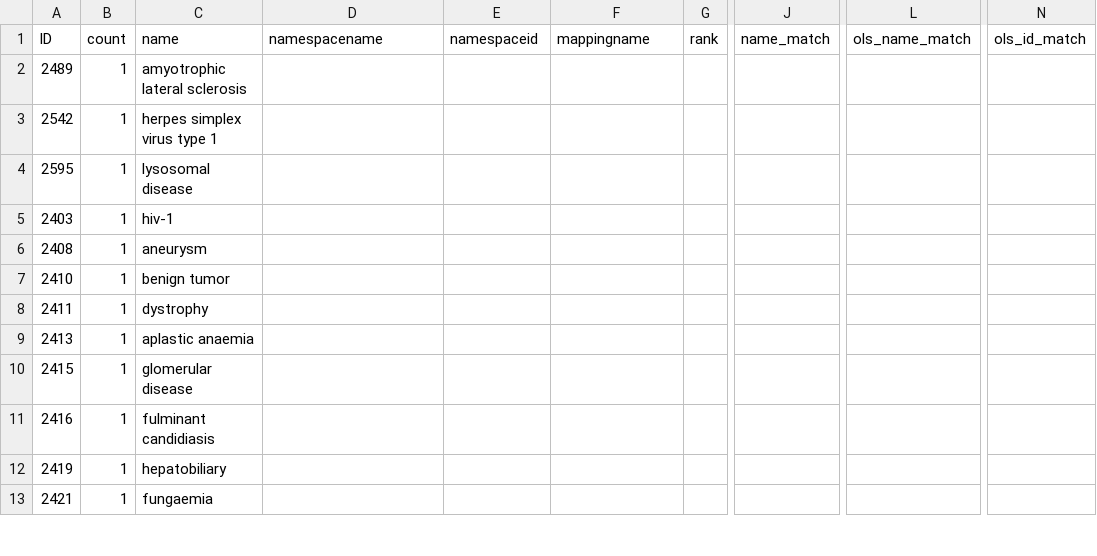
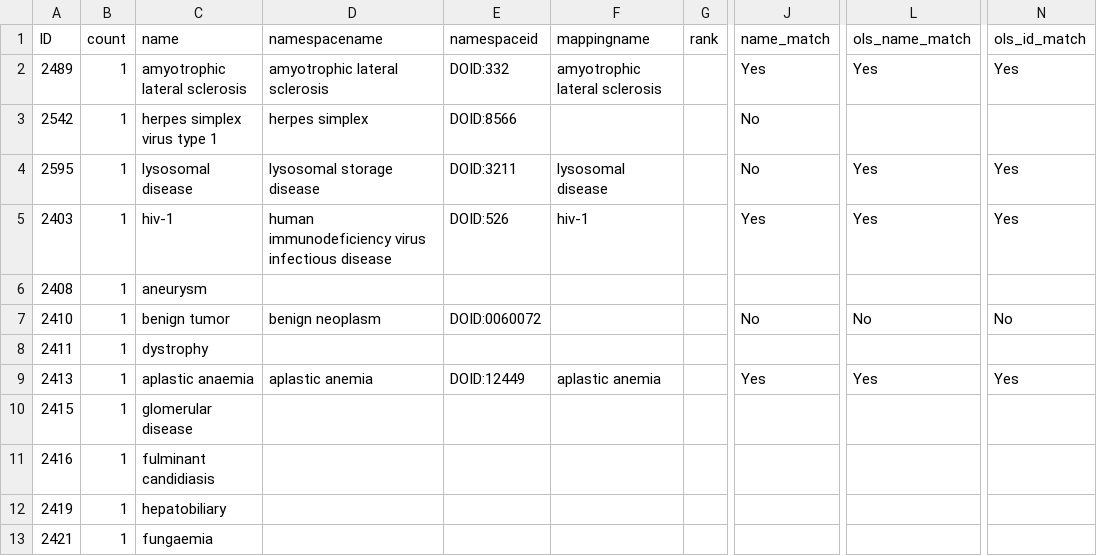
Before and after one commit to glygener/llm-metadata-mapping, a CSV file: diseases/data/unmapped names/chatgpt_unmapped_names.csv, drawn as a sheet; only a part is shown, gaps mark what is left out; the diff covers the shown part only; the diff names each change by its address in the sheet, - before the commit and + after, or states it on an @@ line.

Commit message:
EXP-007: Second baseline test of unmapped names

```diff
--- a/diseases/data/unmapped names/chatgpt_unmapped_names.csv
+++ b/diseases/data/unmapped names/chatgpt_unmapped_names.csv
-D2 (namespacename): (empty)
+D2 (namespacename): amyotrophic lateral sclerosis
-E2 (namespaceid): (empty)
+E2 (namespaceid): DOID:332
-F2 (mappingname): (empty)
+F2 (mappingname): amyotrophic lateral sclerosis
-J2 (name_match): (empty)
+J2 (name_match): Yes
-L2 (ols_name_match): (empty)
+L2 (ols_name_match): Yes
-N2 (ols_id_match): (empty)
+N2 (ols_id_match): Yes
-D3 (namespacename): (empty)
+D3 (namespacename): herpes simplex
-E3 (namespaceid): (empty)
+E3 (namespaceid): DOID:8566
-J3:J4 (name_match): (empty)
+J3:J4 (name_match): No
-D4 (namespacename): (empty)
+D4 (namespacename): lysosomal storage disease
-E4 (namespaceid): (empty)
+E4 (namespaceid): DOID:3211
-F4 (mappingname): (empty)
+F4 (mappingname): lysosomal disease
-L4:L5 (ols_name_match): (empty)
+L4:L5 (ols_name_match): Yes
-N4:N5 (ols_id_match): (empty)
+N4:N5 (ols_id_match): Yes
-D5 (namespacename): (empty)
+D5 (namespacename): human immunodeficiency virus infectious disease
-E5 (namespaceid): (empty)
+E5 (namespaceid): DOID:526
-F5 (mappingname): (empty)
+F5 (mappingname): hiv-1
-J5 (name_match): (empty)
+J5 (name_match): Yes
-D7 (namespacename): (empty)
+D7 (namespacename): benign neoplasm
-E7 (namespaceid): (empty)
+E7 (namespaceid): DOID:0060072
-J7 (name_match): (empty)
+J7 (name_match): No
-L7 (ols_name_match): (empty)
+L7 (ols_name_match): No
-N7 (ols_id_match): (empty)
+N7 (ols_id_match): No
-D9 (namespacename): (empty)
+D9 (namespacename): aplastic anemia
-E9 (namespaceid): (empty)
+E9 (namespaceid): DOID:12449
-F9 (mappingname): (empty)
+F9 (mappingname): aplastic anemia
-J9 (name_match): (empty)
+J9 (name_match): Yes
-L9 (ols_name_match): (empty)
+L9 (ols_name_match): Yes
-N9 (ols_id_match): (empty)
+N9 (ols_id_match): Yes
```
Also changed, not shown: 103 edited cells elsewhere in this file.
